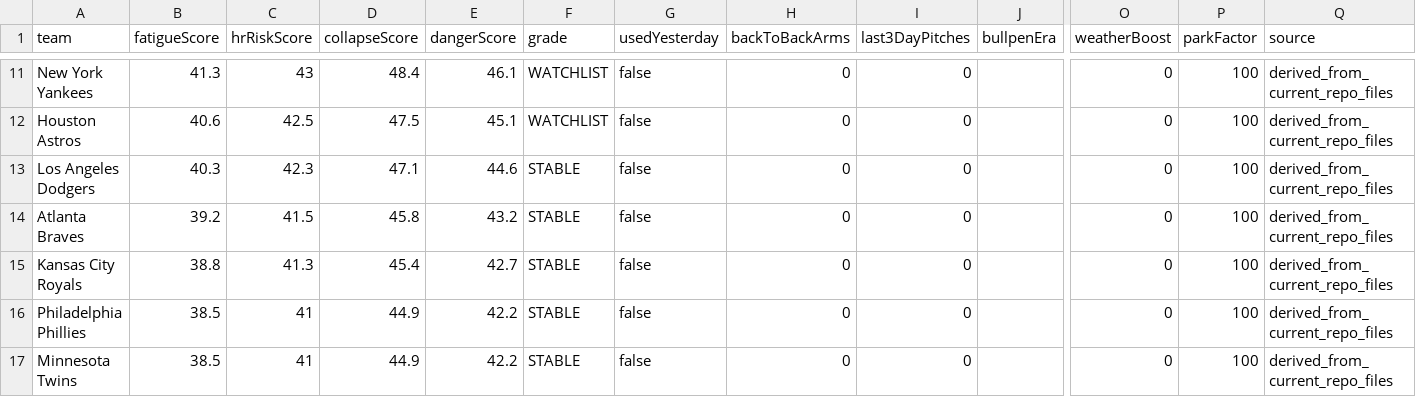
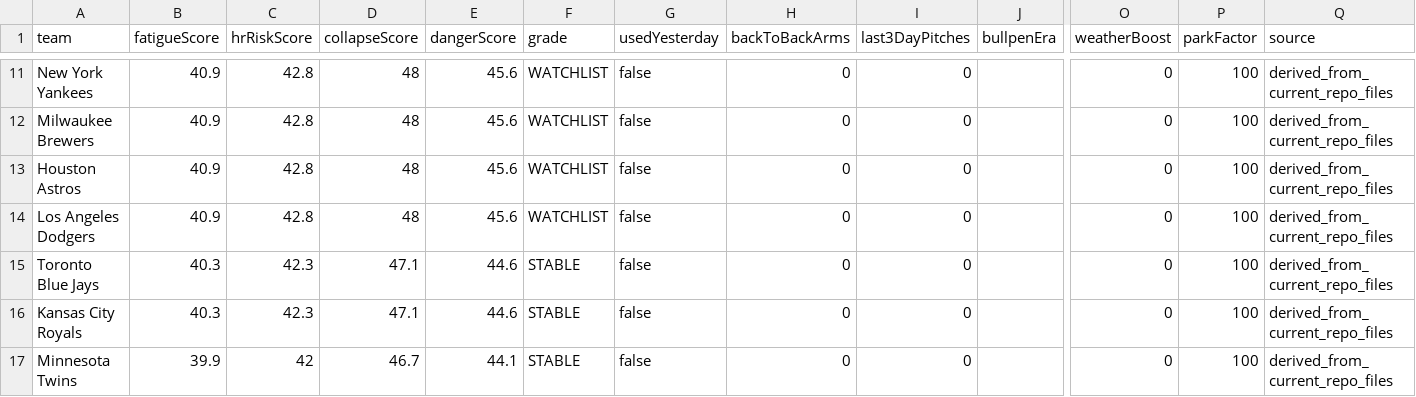
Before and after one commit to sboddy21/TheSlipLab, a CSV file: data/bullpen_collapse_engine.csv, drawn as a sheet; only a part is shown, gaps mark what is left out; removed rows and columns are numbered as before the commit, all else as after; rows hold the shown columns only; the diff covers the shown part only; the diff names each change by its address in the sheet, - before the commit and + after, or states it on an @@ line.

```diff
--- a/data/bullpen_collapse_engine.csv
+++ b/data/bullpen_collapse_engine.csv
-B11 (fatigueScore): 41.3
+B11 (fatigueScore): 40.9
-C11 (hrRiskScore): 43
+C11 (hrRiskScore): 42.8
-D11 (collapseScore): 48.4
+D11 (collapseScore): 48
-E11 (dangerScore): 46.1
+E11 (dangerScore): 45.6
+row 12: Milwaukee Brewers | 40.9 | 42.8 | 48 | 45.6 | WATCHLIST | false | 0 | 0 |  | 0 | 100 | derived_from_current_repo_files
-B13 (fatigueScore): 40.6
+B13 (fatigueScore): 40.9
-C13 (hrRiskScore): 42.5
+C13 (hrRiskScore): 42.8
-D13 (collapseScore): 47.5
+D13 (collapseScore): 48
-E13 (dangerScore): 45.1
+E13 (dangerScore): 45.6
-B14 (fatigueScore): 40.3
+B14 (fatigueScore): 40.9
-C14 (hrRiskScore): 42.3
+C14 (hrRiskScore): 42.8
-D14 (collapseScore): 47.1
+D14 (collapseScore): 48
-E14 (dangerScore): 44.6
+E14 (dangerScore): 45.6
-F14 (grade): STABLE
+F14 (grade): WATCHLIST
-A15 (team): Atlanta Braves
+A15 (team): Toronto Blue Jays
-B15 (fatigueScore): 39.2
+B15 (fatigueScore): 40.3
-C15 (hrRiskScore): 41.5
+C15 (hrRiskScore): 42.3
-D15 (collapseScore): 45.8
+D15 (collapseScore): 47.1
-E15 (dangerScore): 43.2
+E15 (dangerScore): 44.6
-B16 (fatigueScore): 38.8
+B16 (fatigueScore): 40.3
-C16 (hrRiskScore): 41.3
+C16 (hrRiskScore): 42.3
-D16 (collapseScore): 45.4
+D16 (collapseScore): 47.1
-E16 (dangerScore): 42.7
+E16 (dangerScore): 44.6
-row 16: Philadelphia Phillies | 38.5 | 41 | 44.9 | 42.2 | STABLE | false | 0 | 0 |  | 0 | 100 | derived_from_current_repo_files
-B17 (fatigueScore): 38.5
+B17 (fatigueScore): 39.9
-C17 (hrRiskScore): 41
+C17 (hrRiskScore): 42
-D17 (collapseScore): 44.9
+D17 (collapseScore): 46.7
-E17 (dangerScore): 42.2
+E17 (dangerScore): 44.1
```
Also changed, not shown: 42 edited cells elsewhere in this file, 27 other files.
